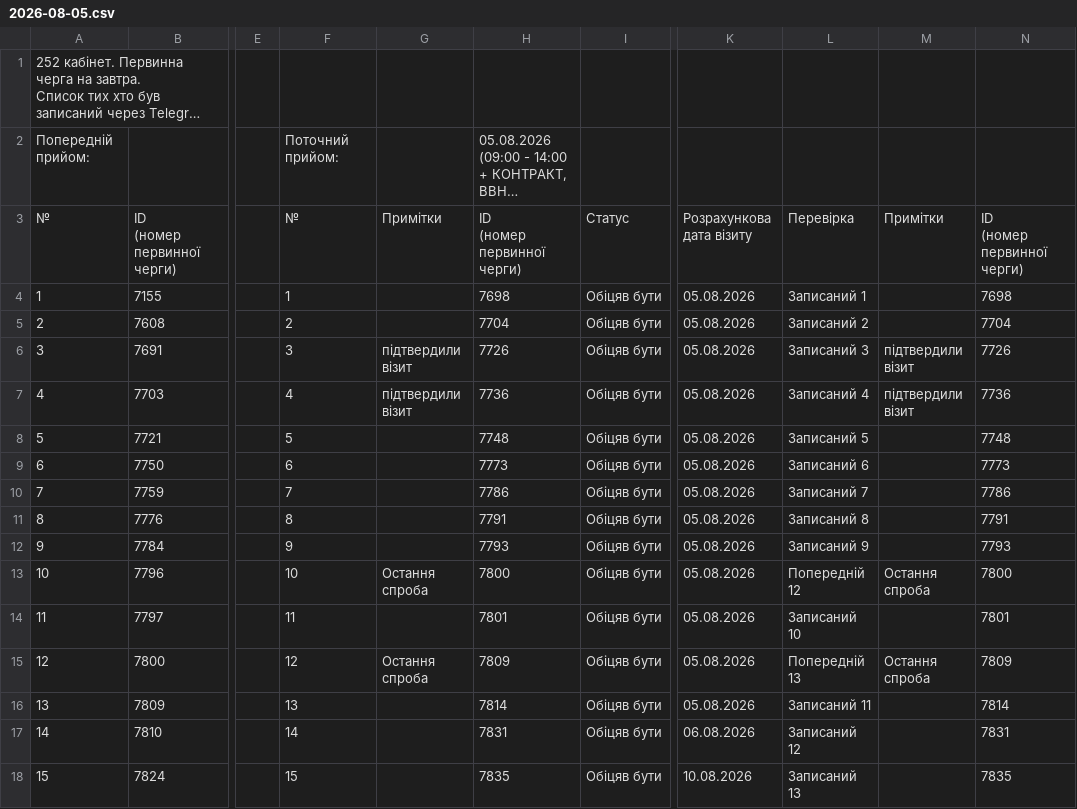
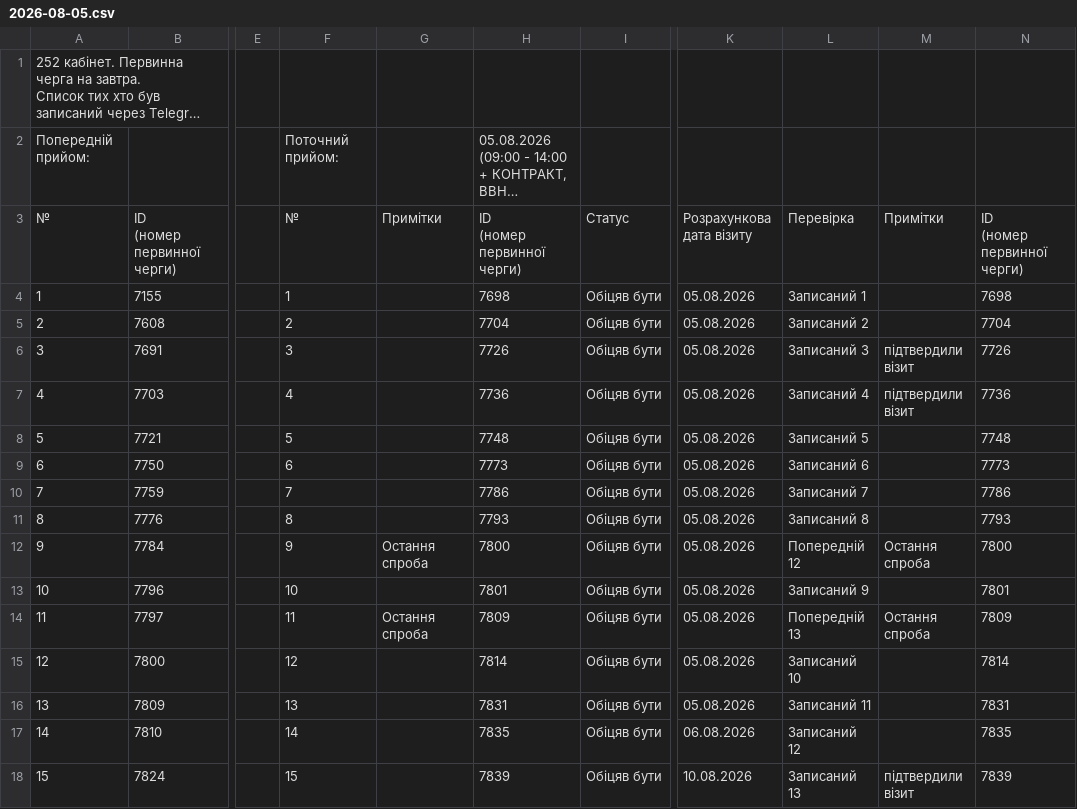
Before and after one commit to zbstof/vlk-zakrevskoho, a CSV file: daily_sheets_cache/2026-08-05.csv, drawn as a sheet; only a part is shown, gaps mark what is left out; long unchanged cells end in …; the diff covers the shown part only; the diff names each change by its address in the sheet, - before the commit and + after, or states it on an @@ line.

```diff
--- a/daily_sheets_cache/2026-08-05.csv
+++ b/daily_sheets_cache/2026-08-05.csv
-G6:G7: підтвердили візит
+G6:G7: (empty)
-H11: 7791
+H11: 7793
-N11: 7791
+N11: 7793
-G12: (empty)
+G12: Остання спроба
-H12: 7793
+H12: 7800
-L12: Записаний 9
+L12: Попередній 12
-M12: (empty)
+M12: Остання спроба
-N12: 7793
+N12: 7800
-G13: Остання спроба
+G13: (empty)
-H13: 7800
+H13: 7801
-L13: Попередній 12
+L13: Записаний 9
-M13: Остання спроба
+M13: (empty)
-N13: 7800
+N13: 7801
-G14: (empty)
+G14: Остання спроба
-H14: 7801
+H14: 7809
-L14: Записаний 10
+L14: Попередній 13
-M14: (empty)
+M14: Остання спроба
-N14: 7801
+N14: 7809
-G15: Остання спроба
+G15: (empty)
-H15: 7809
+H15: 7814
-L15: Попередній 13
+L15: Записаний 10
-M15: Остання спроба
+M15: (empty)
-N15: 7809
+N15: 7814
-H16: 7814
+H16: 7831
-N16: 7814
+N16: 7831
-H17: 7831
+H17: 7835
-N17: 7831
+N17: 7835
-H18: 7835
+H18: 7839
-M18: (empty)
+M18: підтвердили візит
-N18: 7835
+N18: 7839
```
Also changed, not shown: 14 edited cells elsewhere in this file.
